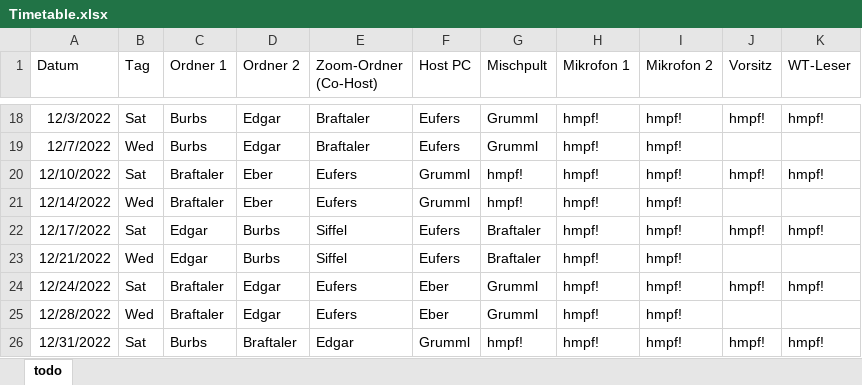
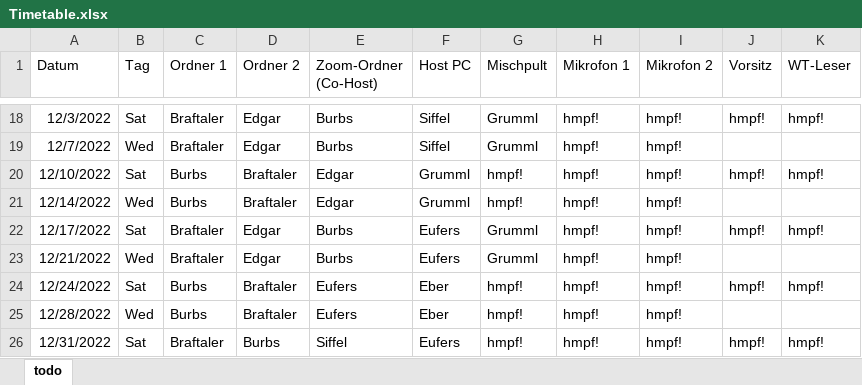
Before and after one commit to m7b/tasketor, an Excel workbook: docs/Timetable.xlsx, sheet todo, drawn as a sheet; only a part is shown, gaps mark what is left out; values as stored, in another font and other column widths than the file's, no borders; table styles not drawn; the diff covers the shown part only; the diff names each change by its address in the sheet, - before the commit and + after, or states it on an @@ line.

```diff
--- a/docs/Timetable.xlsx (sheet todo)
+++ b/docs/Timetable.xlsx (sheet todo)
-C18:C19 (Ordner 1): Burbs
+C18:C19 (Ordner 1): Braftaler
-E18:E19 (Zoom-Ordner (Co-Host)): Braftaler
+E18:E19 (Zoom-Ordner (Co-Host)): Burbs
-F18:F19 (Host PC): Eufers
+F18:F19 (Host PC): Siffel
-C20:C21 (Ordner 1): Braftaler
+C20:C21 (Ordner 1): Burbs
-D20:D21 (Ordner 2): Eber
+D20:D21 (Ordner 2): Braftaler
-E20:E21 (Zoom-Ordner (Co-Host)): Eufers
+E20:E21 (Zoom-Ordner (Co-Host)): Edgar
-C22:C23 (Ordner 1): Edgar
+C22:C23 (Ordner 1): Braftaler
-D22:D23 (Ordner 2): Burbs
+D22:D23 (Ordner 2): Edgar
-E22:E23 (Zoom-Ordner (Co-Host)): Siffel
+E22:E23 (Zoom-Ordner (Co-Host)): Burbs
-G22:G23 (Mischpult): Braftaler
+G22:G23 (Mischpult): Grumml
-C24:C25 (Ordner 1): Braftaler
+C24:C25 (Ordner 1): Burbs
-D24:D25 (Ordner 2): Edgar
+D24:D25 (Ordner 2): Braftaler
-G24:G25 (Mischpult): Grumml
+G24:G25 (Mischpult): hmpf!
-C26 (Ordner 1): Burbs
+C26 (Ordner 1): Braftaler
-D26 (Ordner 2): Braftaler
+D26 (Ordner 2): Burbs
-E26 (Zoom-Ordner (Co-Host)): Edgar
+E26 (Zoom-Ordner (Co-Host)): Siffel
-F26 (Host PC): Grumml
+F26 (Host PC): Eufers
```
Also changed, not shown: 62 edited cells elsewhere in this sheet.
